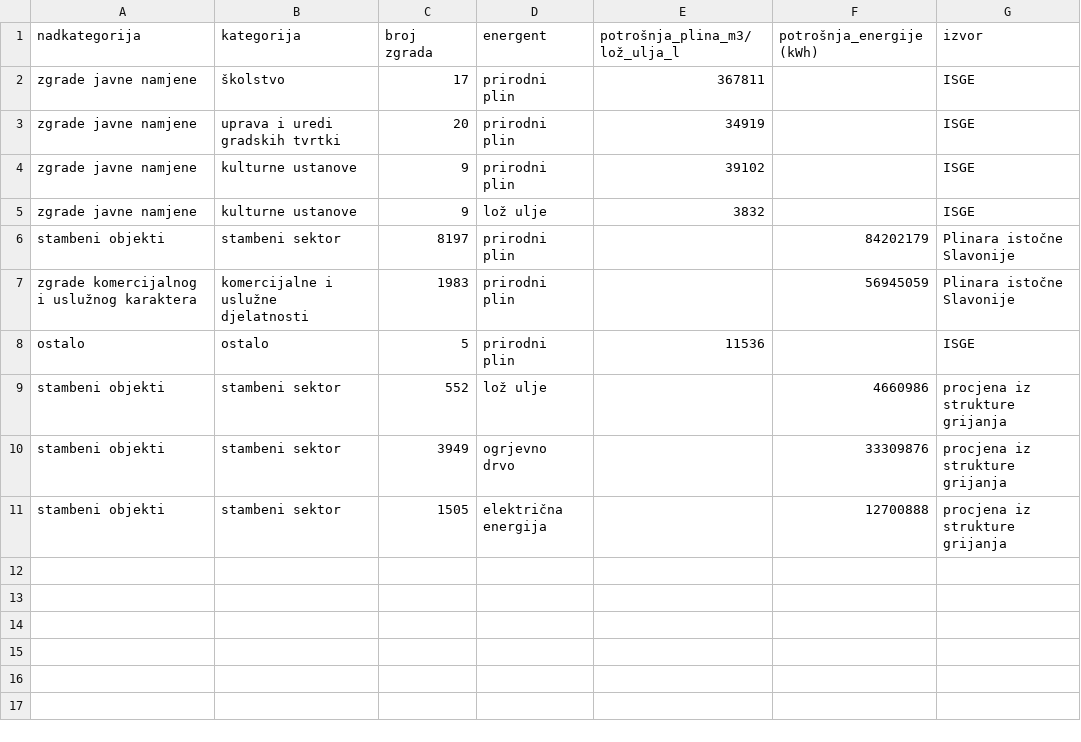
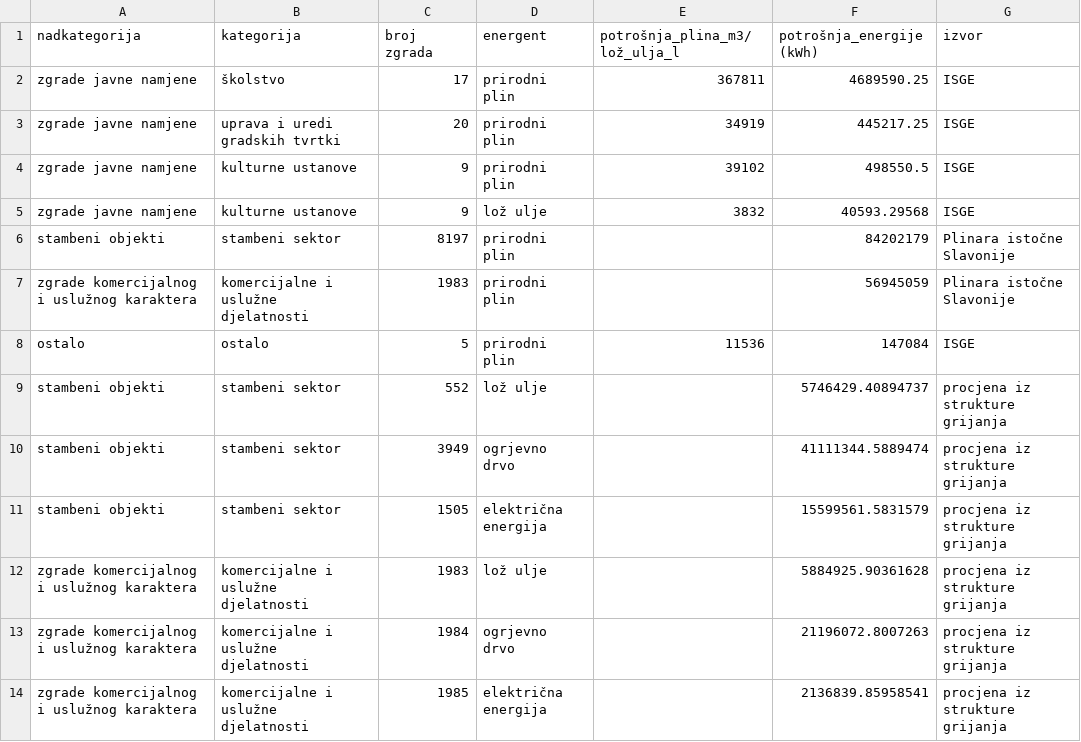
Before and after one commit to Green-Zone-Lab/vk_secap, a CSV file: data/2019/vinkovci_grijanje_2019.csv, drawn as a sheet.

```diff
--- a/data/2019/vinkovci_grijanje_2019.csv
+++ b/data/2019/vinkovci_grijanje_2019.csv
@@ -1,11 +1,14 @@
 nadkategorija,kategorija,broj zgrada,energent,potrošnja_plina_m3/lož_ulja_l,potrošnja_energije(kWh),izvor
-zgrade javne namjene,školstvo,17,prirodni plin,367811,,ISGE
-zgrade javne namjene,uprava i uredi gradskih tvrtki,20,prirodni plin,34919,,ISGE
-zgrade javne namjene,kulturne ustanove,9,prirodni plin,39102,,ISGE
-zgrade javne namjene,kulturne ustanove,9,lož ulje,3832,,ISGE
+zgrade javne namjene,školstvo,17,prirodni plin,367811,4689590.25,ISGE
+zgrade javne namjene,uprava i uredi gradskih tvrtki,20,prirodni plin,34919,445217.25,ISGE
+zgrade javne namjene,kulturne ustanove,9,prirodni plin,39102,498550.5,ISGE
+zgrade javne namjene,kulturne ustanove,9,lož ulje,3832,40593.29568,ISGE
 stambeni objekti,stambeni sektor,8197,prirodni plin,,84202179,Plinara istočne Slavonije
 zgrade komercijalnog i uslužnog karaktera,komercijalne i uslužne djelatnosti,1983,prirodni plin,,56945059,Plinara istočne Slavonije
-ostalo,ostalo,5,prirodni plin,11536,,ISGE
-stambeni objekti,stambeni sektor,552,lož ulje,,4660986,procjena iz strukture grijanja
-stambeni objekti,stambeni sektor,3949,ogrjevno drvo,,33309876,procjena iz strukture grijanja
-stambeni objekti,stambeni sektor,1505,električna energija,,12700888,procjena iz strukture grijanja
+ostalo,ostalo,5,prirodni plin,11536,147084,ISGE
+stambeni objekti,stambeni sektor,552,lož ulje,,5746429.40894737,procjena iz strukture grijanja
+stambeni objekti,stambeni sektor,3949,ogrjevno drvo,,41111344.5889474,procjena iz strukture grijanja
+stambeni objekti,stambeni sektor,1505,električna energija,,15599561.5831579,procjena iz strukture grijanja
+zgrade komercijalnog i uslužnog karaktera,komercijalne i uslužne djelatnosti,1983,lož ulje,,5884925.90361628,procjena iz strukture grijanja
+zgrade komercijalnog i uslužnog karaktera,komercijalne i uslužne djelatnosti,1984,ogrjevno drvo,,21196072.8007263,procjena iz strukture grijanja
+zgrade komercijalnog i uslužnog karaktera,komercijalne i uslužne djelatnosti,1985,električna energija,,2136839.85958541,procjena iz strukture grijanja
```
Also changed, not shown: 2 other files.
